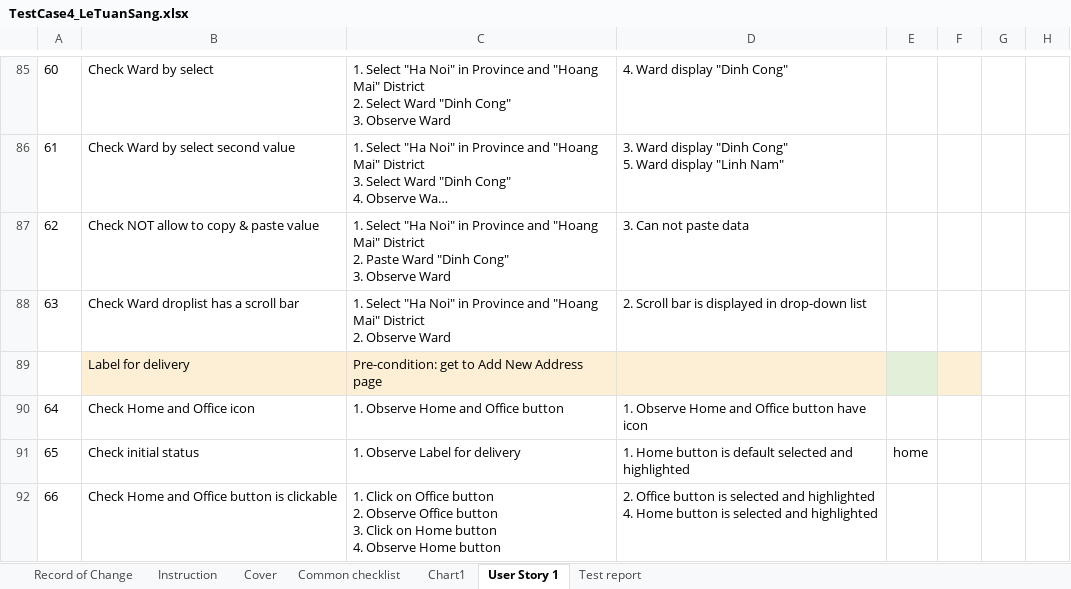
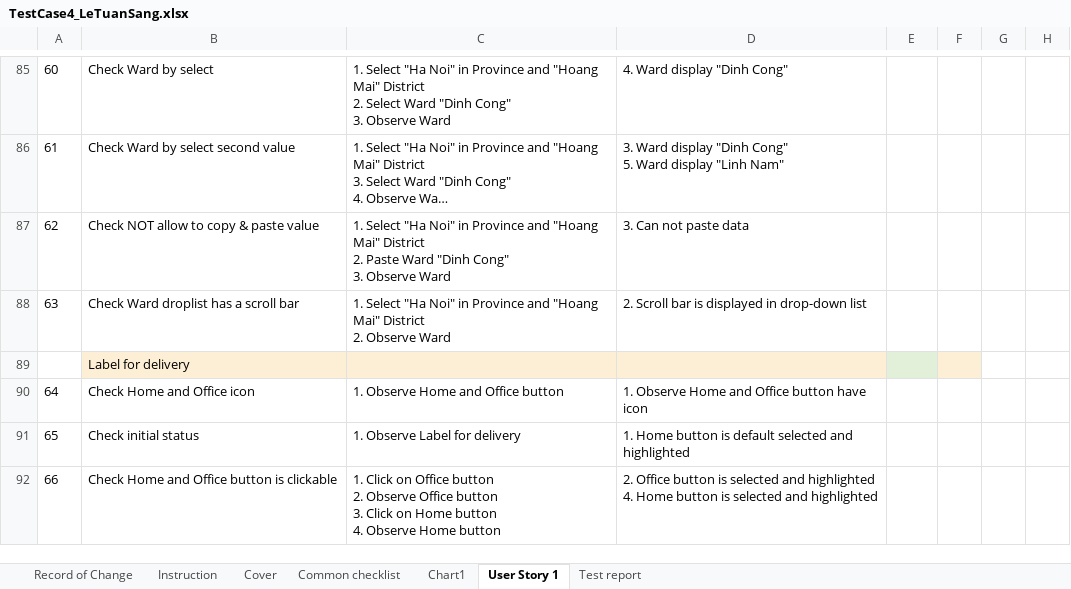
Before and after one commit to sangletuan198/NashTechHomeWork_LeTuanSang, an Excel workbook: MiddleAssignment_LeTuanSang/TestCase4/TestCase4_LeTuanSang.xlsx, sheet User Story 1, drawn as a sheet; only a part is shown, gaps mark what is left out; long unchanged cells end in …; values as stored, in another font and other column widths than the file's, no borders; the diff covers the shown part only; the diff names each change by its address in the sheet, - before the commit and + after, or states it on an @@ line.

```diff
--- a/MiddleAssignment_LeTuanSang/TestCase4/TestCase4_LeTuanSang.xlsx (sheet User Story 1)
+++ b/MiddleAssignment_LeTuanSang/TestCase4/TestCase4_LeTuanSang.xlsx (sheet User Story 1)
-C89: Pre-condition: get to Add New Address page
+C89: (empty)
-E91: home
+E91: (empty)
```
Also changed, not shown: 2 added rows, 2 removed rows, 32 edited cells and cell formats elsewhere in this sheet, charts or pictures, 1 other file.
